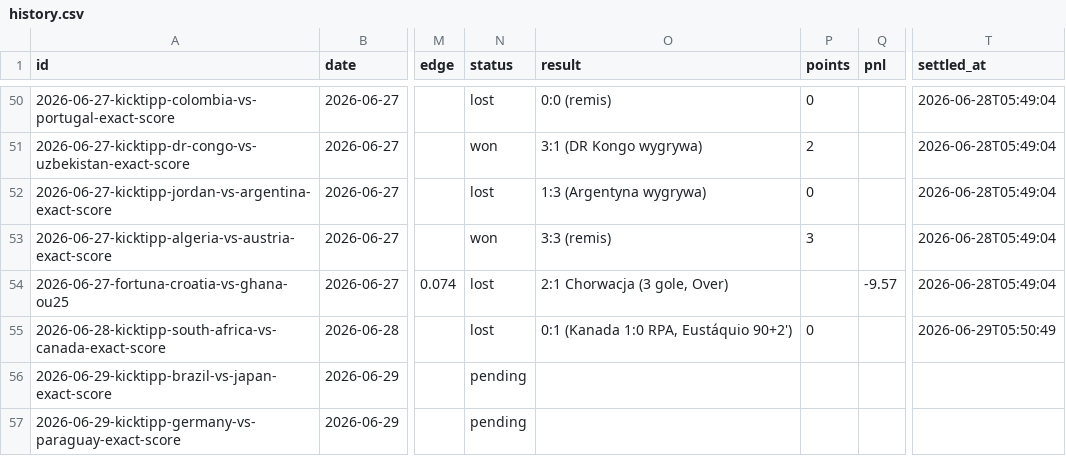
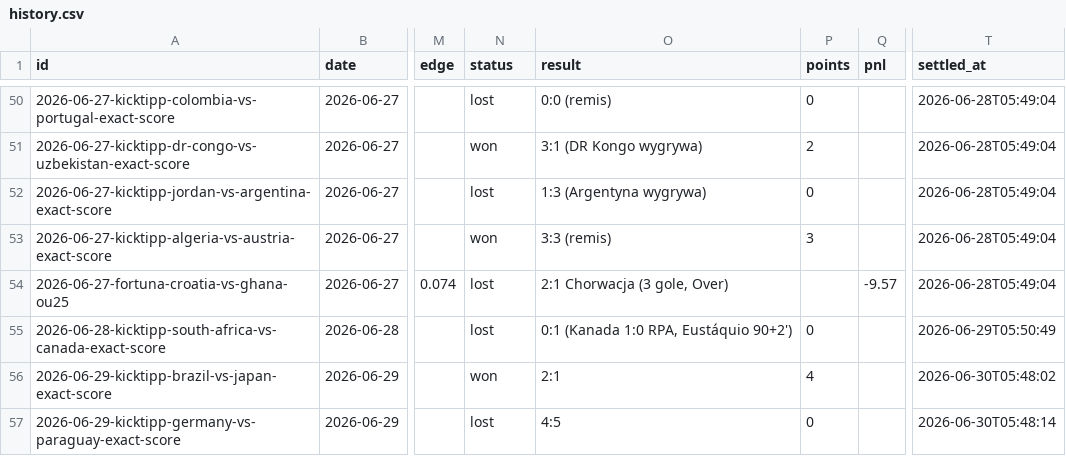
Before and after one commit to wojnarex/Bukmaicher, a CSV file: state/history.csv, drawn as a sheet; only a part is shown, gaps mark what is left out; the diff covers the shown part only; the diff names each change by its address in the sheet, - before the commit and + after, or states it on an @@ line.

```diff
--- a/state/history.csv
+++ b/state/history.csv
-N56 (status): pending
+N56 (status): won
-O56 (result): (empty)
+O56 (result): 2:1
-P56 (points): (empty)
+P56 (points): 4
-T56 (settled_at): (empty)
+T56 (settled_at): 2026-06-30T05:48:02
-N57 (status): pending
+N57 (status): lost
-O57 (result): (empty)
+O57 (result): 4:5
-P57 (points): (empty)
+P57 (points): 0
-T57 (settled_at): (empty)
+T57 (settled_at): 2026-06-30T05:48:14
```
Also changed, not shown: 5 added rows and 4 edited cells elsewhere in this file, 5 other files.
